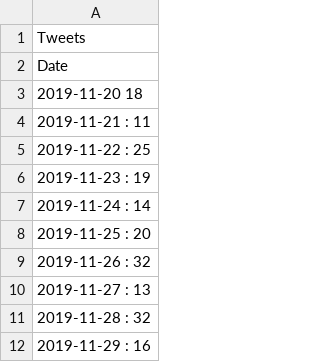
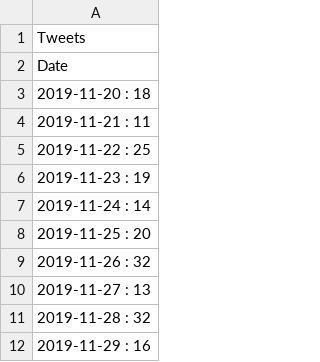
Before and after one commit to ClaudeMonareng/Data-Science-related-projects, a CSV file: number_of_tweets_per_day2.csv, drawn as a sheet; the diff names each change by its address in the sheet, - before the commit and + after, or states it on an @@ line.

Commit message:
Update number_of_tweets_per_day2.csv

```diff
--- a/number_of_tweets_per_day2.csv
+++ b/number_of_tweets_per_day2.csv
-A3: 2019-11-20 18
+A3: 2019-11-20 : 18
```
